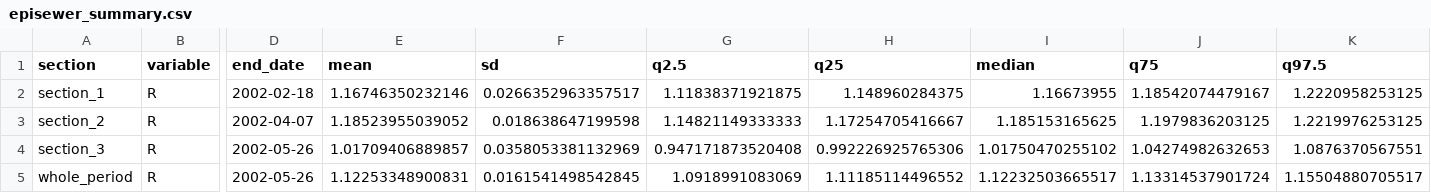
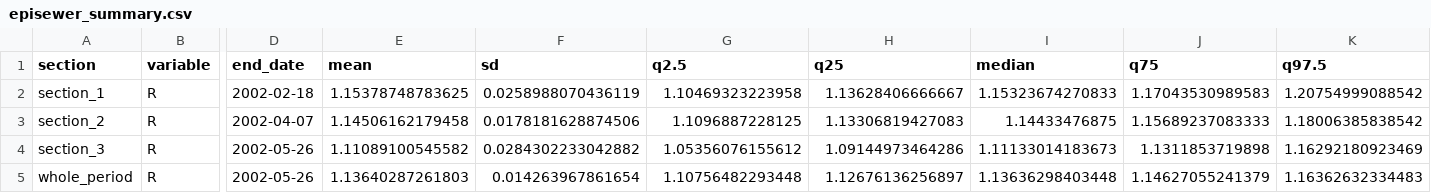
Before and after one commit to Kecski/thesis, a CSV file: tree_simulation/data/wastewater/tree_0/episewer_summary.csv, drawn as a sheet; only a part is shown, gaps mark what is left out; the diff covers the shown part only; the diff names each change by its address in the sheet, - before the commit and + after, or states it on an @@ line.

```diff
--- a/tree_simulation/data/wastewater/tree_0/episewer_summary.csv
+++ b/tree_simulation/data/wastewater/tree_0/episewer_summary.csv
-E2 (mean): 1.16746350232146
+E2 (mean): 1.15378748783625
-F2 (sd): 0.0266352963357517
+F2 (sd): 0.0258988070436119
-G2 (q2.5): 1.11838371921875
+G2 (q2.5): 1.10469323223958
-H2 (q25): 1.148960284375
+H2 (q25): 1.13628406666667
-I2 (median): 1.16673955
+I2 (median): 1.15323674270833
-J2 (q75): 1.18542074479167
+J2 (q75): 1.17043530989583
-K2 (q97.5): 1.2220958253125
+K2 (q97.5): 1.20754999088542
-E3 (mean): 1.18523955039052
+E3 (mean): 1.14506162179458
-F3 (sd): 0.018638647199598
+F3 (sd): 0.0178181628874506
-G3 (q2.5): 1.14821149333333
+G3 (q2.5): 1.1096887228125
-H3 (q25): 1.17254705416667
+H3 (q25): 1.13306819427083
-I3 (median): 1.185153165625
+I3 (median): 1.14433476875
-J3 (q75): 1.1979836203125
+J3 (q75): 1.15689237083333
-K3 (q97.5): 1.2219976253125
+K3 (q97.5): 1.18006385838542
-E4 (mean): 1.01709406889857
+E4 (mean): 1.11089100545582
-F4 (sd): 0.0358053381132969
+F4 (sd): 0.0284302233042882
-G4 (q2.5): 0.947171873520408
+G4 (q2.5): 1.05356076155612
-H4 (q25): 0.992226925765306
+H4 (q25): 1.09144973464286
-I4 (median): 1.01750470255102
+I4 (median): 1.11133014183673
-J4 (q75): 1.04274982632653
+J4 (q75): 1.1311853719898
-K4 (q97.5): 1.0876370567551
+K4 (q97.5): 1.16292180923469
-E5 (mean): 1.12253348900831
+E5 (mean): 1.13640287261803
-F5 (sd): 0.0161541498542845
+F5 (sd): 0.014263967861654
-G5 (q2.5): 1.0918991083069
+G5 (q2.5): 1.10756482293448
-H5 (q25): 1.11185114496552
+H5 (q25): 1.12676136256897
-I5 (median): 1.12232503665517
+I5 (median): 1.13636298403448
-J5 (q75): 1.13314537901724
+J5 (q75): 1.14627055241379
-K5 (q97.5): 1.15504880705517
+K5 (q97.5): 1.16362632334483
```
Also changed, not shown: 28 edited cells elsewhere in this file, tree_simulation/data/wastewater/tree_0/episewer_R_daily_summary.csv, tree_simulation/data/wastewater/tree_0/episewer_growth_rate_daily_summary.csv, 39 other files.
